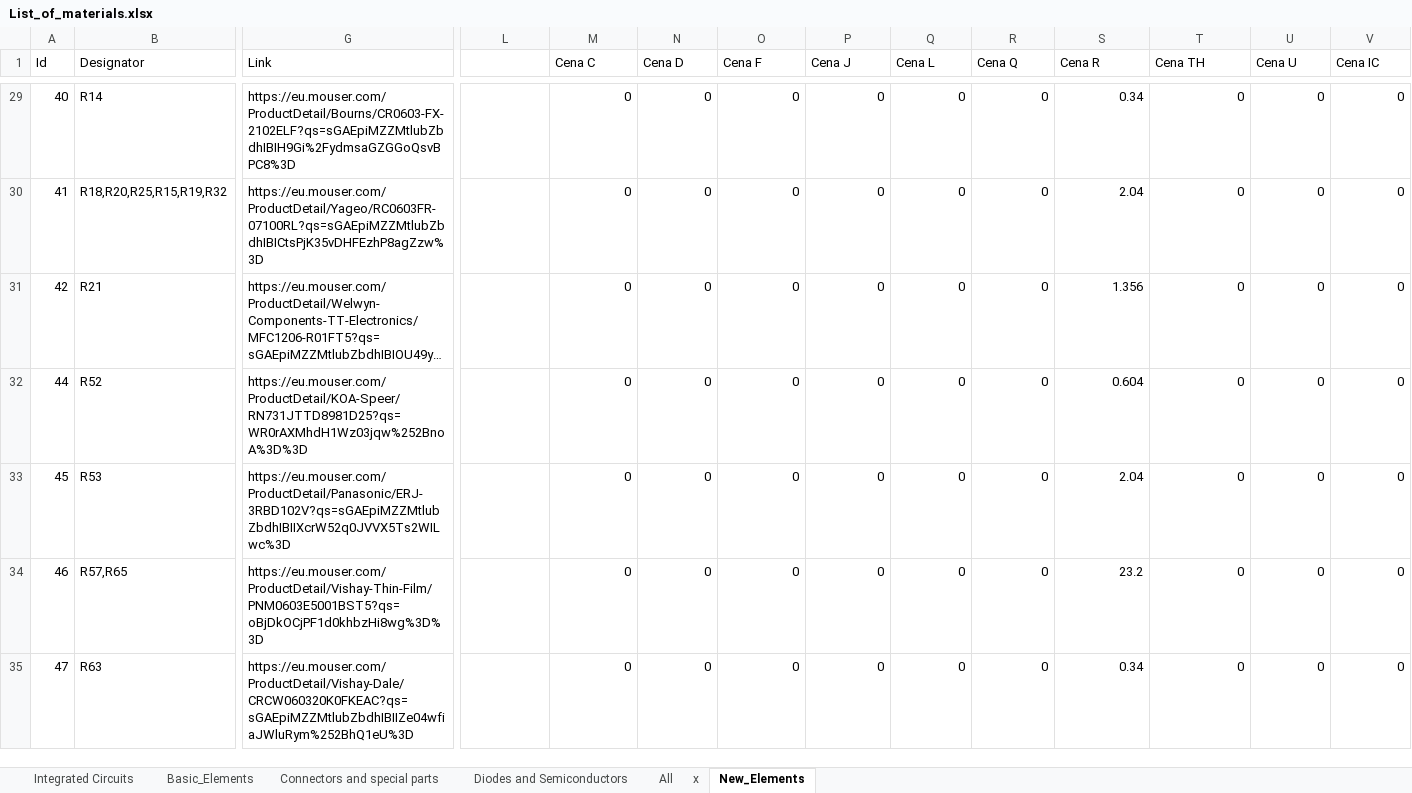
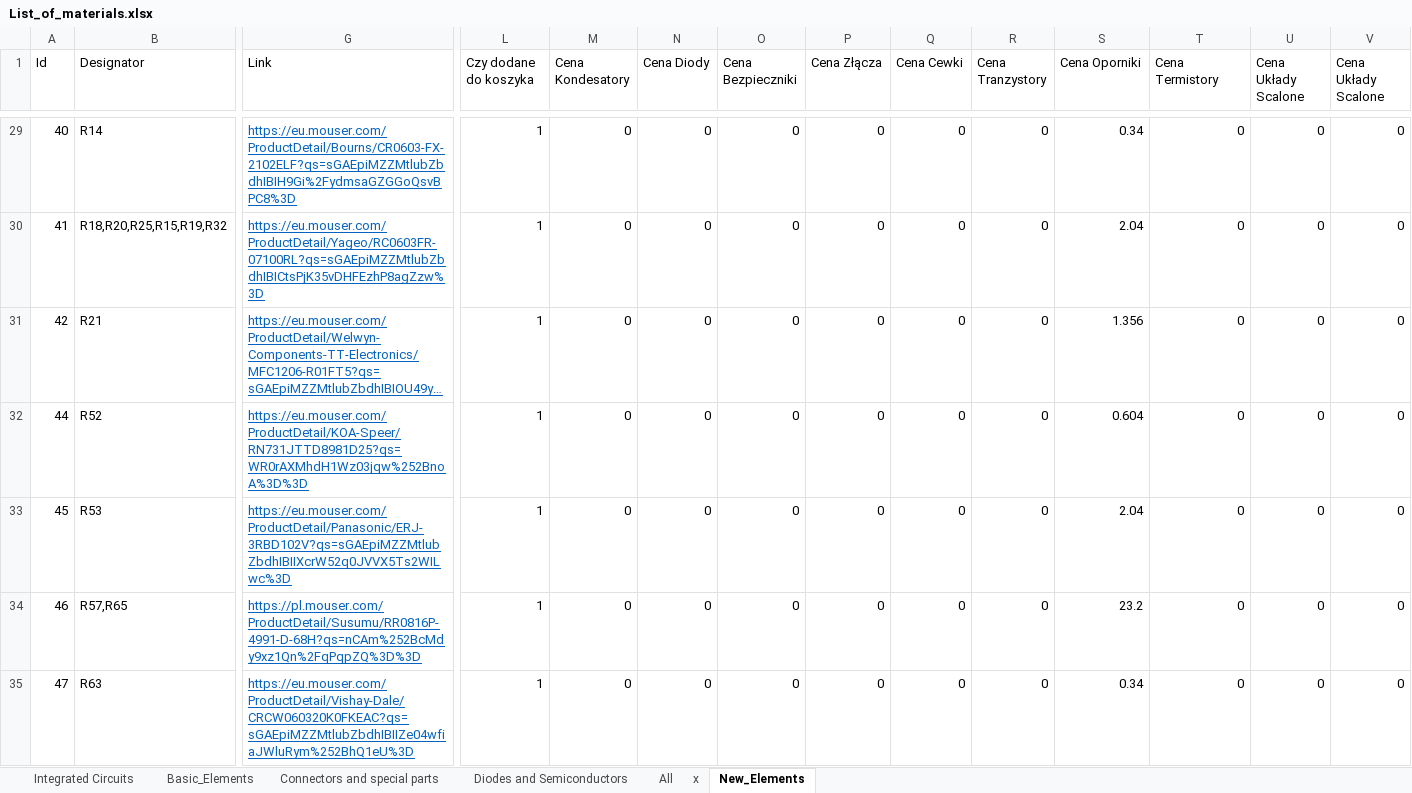
Before and after one commit to GroupOfRobots/MiniRysElectronics, an Excel workbook: rysboard/BOM/List_of_materials.xlsx, sheet New_Elements, drawn as a sheet; only a part is shown, gaps mark what is left out; long unchanged cells end in …; values as stored, in another font and other column widths than the file's, no borders; table styles not drawn; the diff covers the shown part only; the diff names each change by its address in the sheet, - before the commit and + after, or states it on an @@ line.

```diff
--- a/rysboard/BOM/List_of_materials.xlsx (sheet New_Elements)
+++ b/rysboard/BOM/List_of_materials.xlsx (sheet New_Elements)
-L1: (empty)
+L1: Czy dodane do koszyka
-M1: Cena C
+M1: Cena Kondesatory
-N1: Cena D
+N1: Cena Diody
-O1: Cena F
+O1: Cena Bezpieczniki
-P1: Cena J
+P1: Cena Złącza
-Q1: Cena L
+Q1: Cena Cewki
-R1: Cena Q
+R1: Cena Tranzystory
-S1: Cena R
+S1: Cena Oporniki
-T1: Cena TH
+T1: Cena Termistory
-U1: Cena U
+U1: Cena Układy Scalone
-V1: Cena IC
+V1: Cena Układy Scalone
@@ G29:G35 underline: off → on, text colour: black → #0563C1 @@
-L29:L35 (Czy dodane do koszyka): (empty)
+L29:L35 (Czy dodane do koszyka): 1
-G34 (Link): https://eu.mouser.com/ProductDetail/Vishay-Thin-Film/PNM0603E5001BST5?qs=oBjDkOCjPF1d0khbzHi8wg%3D%3D
+G34 (Link): https://pl.mouser.com/ProductDetail/Susumu/RR0816P-4991-D-68H?qs=nCAm%252BcMdy9xz1Qn%2FqPqpZQ%3D%3D
```
Also changed, not shown: 3 added rows, 3 removed rows, 45 edited cells and cell formats elsewhere in this sheet, formulas that keep their value, 11 other files.
